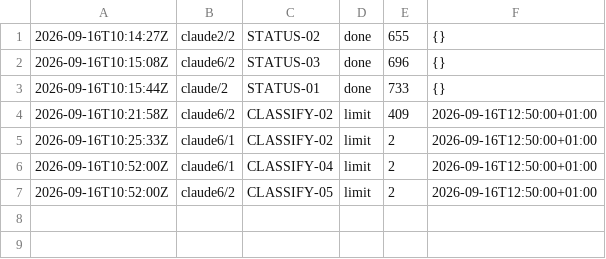
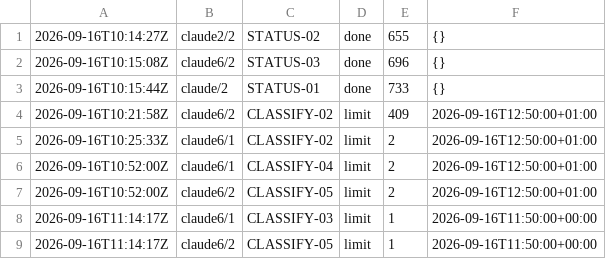
Before and after one commit to CBirkbeck/tauceti-explorer, a TSV file: research/blueprint/ledger.tsv, drawn as a sheet; the diff names each change by its address in the sheet, - before the commit and + after, or states it on an @@ line.

```diff
--- a/research/blueprint/ledger.tsv
+++ b/research/blueprint/ledger.tsv
+row 8: 2026-09-16T11:14:17Z | claude6/1 | CLASSIFY-03 | limit | 1 | 2026-09-16T11:50:00+00:00
+row 9: 2026-09-16T11:14:17Z | claude6/2 | CLASSIFY-05 | limit | 1 | 2026-09-16T11:50:00+00:00
```
Also changed, not shown: 3 other files.
